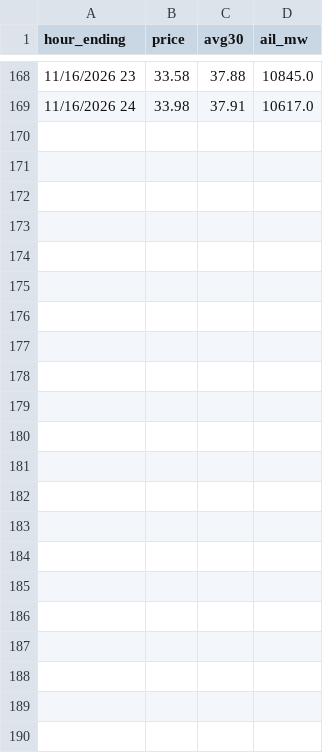
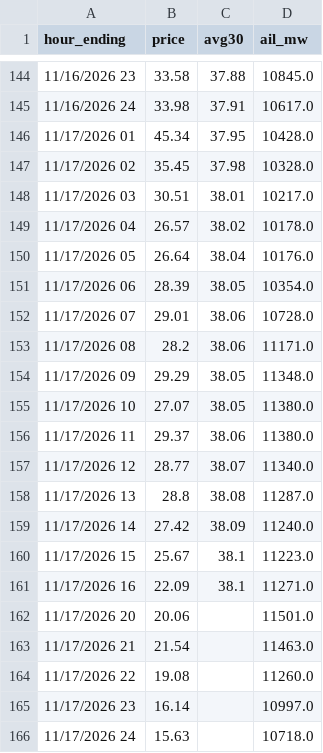
Before and after one commit to maymankhan1-web/alberta-power-price-tracker, a CSV file: data/hourly_pool_price.csv, drawn as a sheet; only a part is shown, gaps mark what is left out; the diff covers the shown part only.

```diff
--- a/data/hourly_pool_price.csv
+++ b/data/hourly_pool_price.csv
@@ -169 +145,22 @@ hour_ending,price,avg30,ail_mw
 11/16/2026 24,33.98,37.91,10617.0
+11/17/2026 01,45.34,37.95,10428.0
+11/17/2026 02,35.45,37.98,10328.0
+11/17/2026 03,30.51,38.01,10217.0
+11/17/2026 04,26.57,38.02,10178.0
+11/17/2026 05,26.64,38.04,10176.0
+11/17/2026 06,28.39,38.05,10354.0
+11/17/2026 07,29.01,38.06,10728.0
+11/17/2026 08,28.2,38.06,11171.0
+11/17/2026 09,29.29,38.05,11348.0
+11/17/2026 10,27.07,38.05,11380.0
+11/17/2026 11,29.37,38.06,11380.0
+11/17/2026 12,28.77,38.07,11340.0
+11/17/2026 13,28.8,38.08,11287.0
+11/17/2026 14,27.42,38.09,11240.0
+11/17/2026 15,25.67,38.1,11223.0
+11/17/2026 16,22.09,38.1,11271.0
+11/17/2026 20,20.06,,11501.0
+11/17/2026 21,21.54,,11463.0
+11/17/2026 22,19.08,,11260.0
+11/17/2026 23,16.14,,10997.0
+11/17/2026 24,15.63,,10718.0
```
Also changed, not shown: 24 removed rows elsewhere in this file, data/system_marginal_price.csv, 1 other file.
